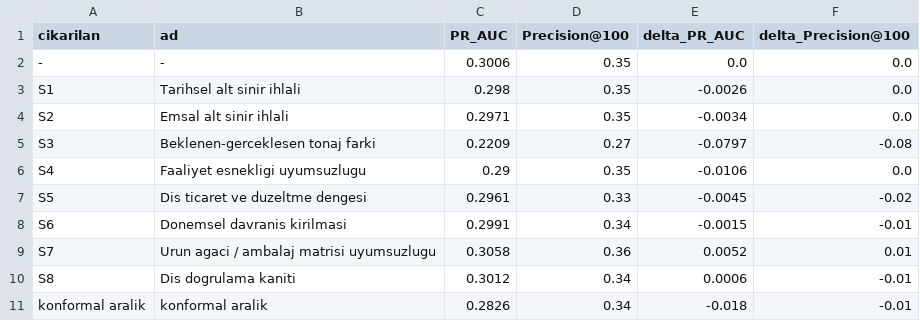
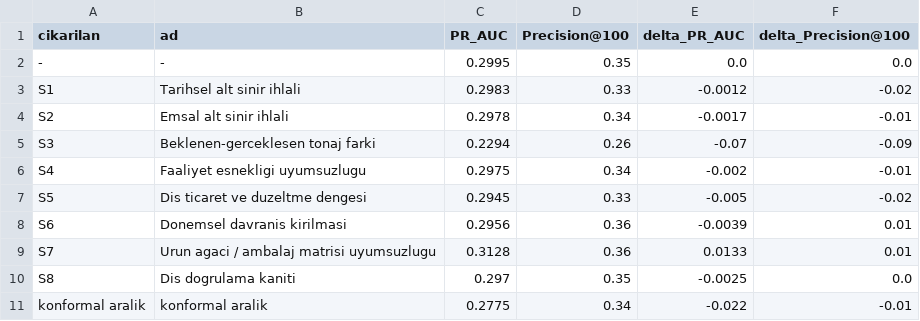
Before and after one commit to eminroot/sifiratik, a CSV file: ZeroWaste ML/ZeroWaste ML/reports/07_ablation.csv, drawn as a sheet.

```diff
--- a/ZeroWaste ML/ZeroWaste ML/reports/07_ablation.csv
+++ b/ZeroWaste ML/ZeroWaste ML/reports/07_ablation.csv
@@ -1,11 +1,11 @@
 cikarilan;ad;PR_AUC;Precision@100;delta_PR_AUC;delta_Precision@100
--;-;0.3006;0.35;0.0;0.0
-S1;Tarihsel alt sinir ihlali;0.298;0.35;-0.0026;0.0
-S2;Emsal alt sinir ihlali;0.2971;0.35;-0.0034;0.0
-S3;Beklenen-gerceklesen tonaj farki;0.2209;0.27;-0.0797;-0.08
-S4;Faaliyet esnekligi uyumsuzlugu;0.29;0.35;-0.0106;0.0
-S5;Dis ticaret ve duzeltme dengesi;0.2961;0.33;-0.0045;-0.02
-S6;Donemsel davranis kirilmasi;0.2991;0.34;-0.0015;-0.01
-S7;Urun agaci / ambalaj matrisi uyumsuzlugu;0.3058;0.36;0.0052;0.01
-S8;Dis dogrulama kaniti;0.3012;0.34;0.0006;-0.01
-konformal aralik;konformal aralik;0.2826;0.34;-0.018;-0.01
+-;-;0.2995;0.35;0.0;0.0
+S1;Tarihsel alt sinir ihlali;0.2983;0.33;-0.0012;-0.02
+S2;Emsal alt sinir ihlali;0.2978;0.34;-0.0017;-0.01
+S3;Beklenen-gerceklesen tonaj farki;0.2294;0.26;-0.07;-0.09
+S4;Faaliyet esnekligi uyumsuzlugu;0.2975;0.34;-0.002;-0.01
+S5;Dis ticaret ve duzeltme dengesi;0.2945;0.33;-0.005;-0.02
+S6;Donemsel davranis kirilmasi;0.2956;0.36;-0.0039;0.01
+S7;Urun agaci / ambalaj matrisi uyumsuzlugu;0.3128;0.36;0.0133;0.01
+S8;Dis dogrulama kaniti;0.297;0.35;-0.0025;0.0
+konformal aralik;konformal aralik;0.2775;0.34;-0.022;-0.01
```
Also changed, not shown: ZeroWaste ML/ZeroWaste ML/reports/04_siralama.csv, ZeroWaste ML/ZeroWaste ML/reports/08_alt_grup.csv, 25 other files.
